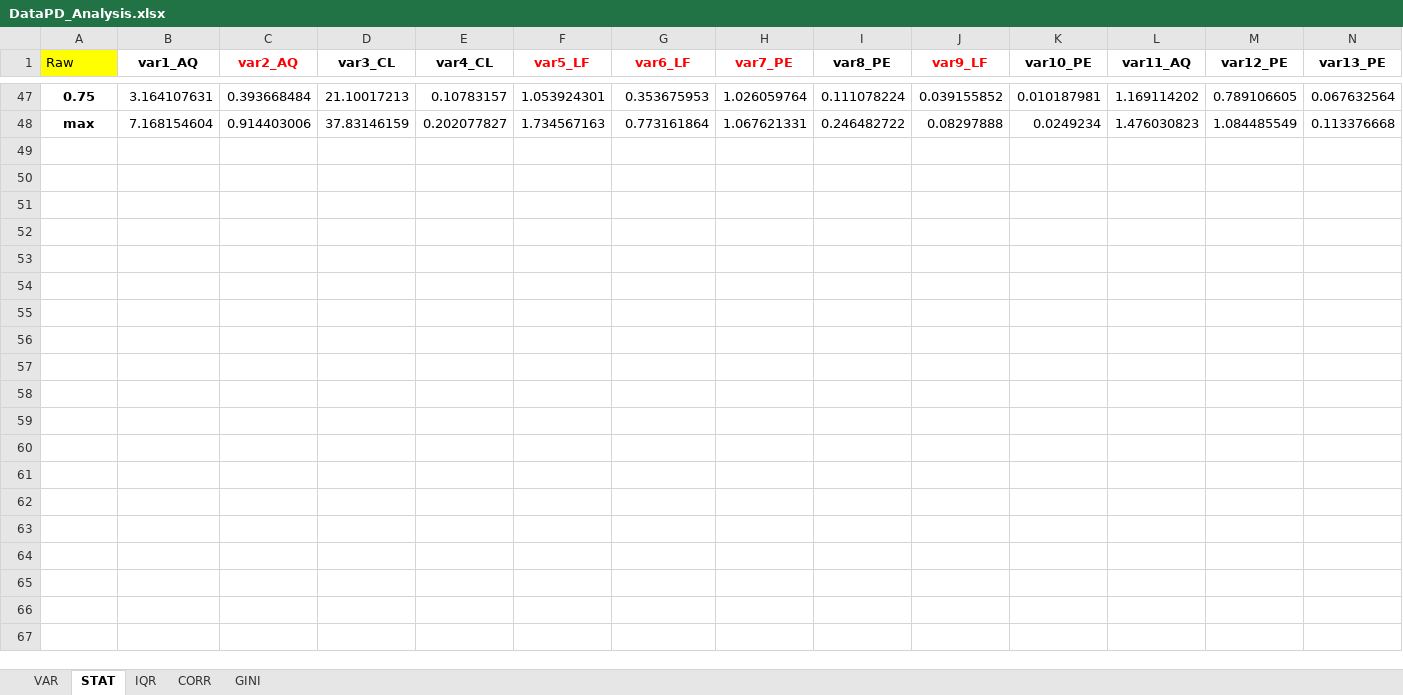
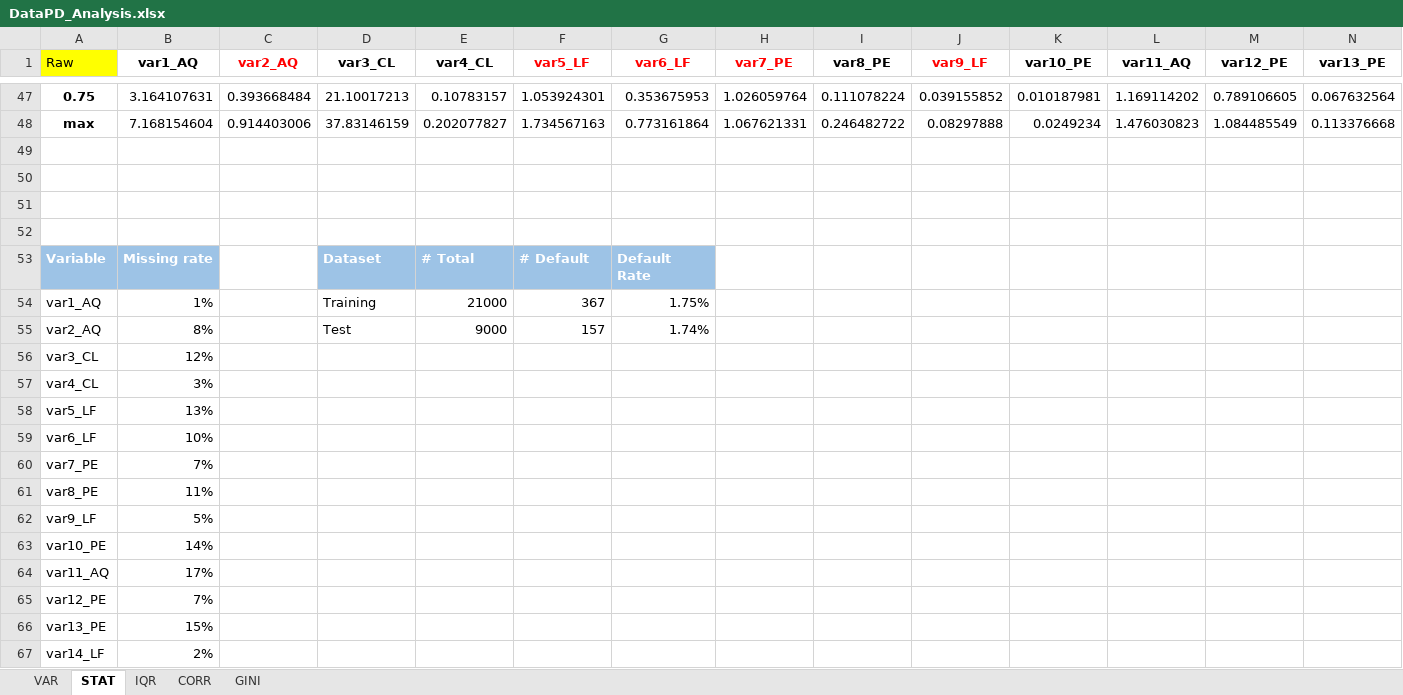
Before and after one commit to MPauline26/IntensiveProgram, an Excel workbook: DataPD_Analysis.xlsx, sheet STAT, drawn as a sheet; only a part is shown, gaps mark what is left out; values as stored, in another font and other column widths than the file's, no borders; conditional formats not drawn; rows hold the shown columns only; the diff covers the shown part only; the diff names each change by its address in the sheet, - before the commit and + after, or states it on an @@ line.

```diff
--- a/DataPD_Analysis.xlsx (sheet STAT)
+++ b/DataPD_Analysis.xlsx (sheet STAT)
+row 49: (empty)
+row 50: (empty)
+row 51: (empty)
+row 52: (empty)
+row 53: Variable | Missing rate |  | Dataset | # Total | # Default | Default Rate
+row 54: var1_AQ | 1% |  | Training | 21000 | 367 | 1.75%
+row 55: var2_AQ | 8% |  | Test | 9000 | 157 | 1.74%
+row 56: var3_CL | 12%
+row 57: var4_CL | 3%
+row 58: var5_LF | 13%
+row 59: var6_LF | 10%
+row 60: var7_PE | 7%
+row 61: var8_PE | 11%
+row 62: var9_LF | 5%
+row 63: var10_PE | 14%
+row 64: var11_AQ | 17%
+row 65: var12_PE | 7%
+row 66: var13_PE | 15%
+row 67: var14_LF | 2%
```
Also changed, not shown: 40 added rows and 26 edited cells elsewhere in this sheet, sheet GINI, 58 other files.
